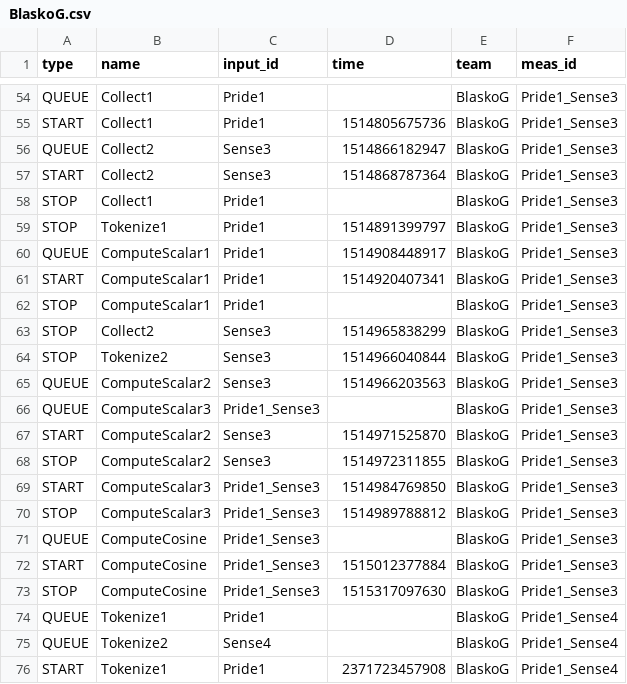
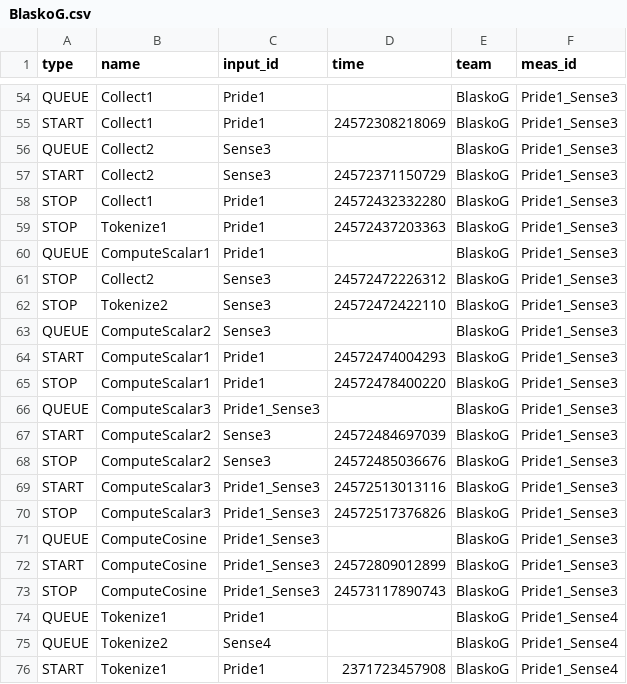
Before and after one commit to ftsrg-csi/BenchmarkDataPool, a CSV file: csvs/BlaskoG.csv, drawn as a sheet; only a part is shown, gaps mark what is left out; removed rows and columns are numbered as before the commit, all else as after; the diff covers the shown part only; the diff names each change by its address in the sheet, - before the commit and + after, or states it on an @@ line.

Commit message:
Update BlaskoG.csv
Added missing values.

```diff
--- a/csvs/BlaskoG.csv
+++ b/csvs/BlaskoG.csv
-D55 (time): 1514805675736
+D55 (time): 24572308218069
-D56 (time): 1514866182947
+D56 (time): (empty)
-D57 (time): 1514868787364
+D57 (time): 24572371150729
-D58 (time): (empty)
+D58 (time): 24572432332280
-D59 (time): 1514891399797
+D59 (time): 24572437203363
-D60 (time): 1514908448917
+D60 (time): (empty)
-row 61: START | ComputeScalar1 | Pride1 | 1514920407341 | BlaskoG | Pride1_Sense3
-row 62: STOP | ComputeScalar1 | Pride1 |  | BlaskoG | Pride1_Sense3
-D61 (time): 1514965838299
+D61 (time): 24572472226312
-D62 (time): 1514966040844
+D62 (time): 24572472422110
-D63 (time): 1514966203563
+D63 (time): (empty)
+row 64: START | ComputeScalar1 | Pride1 | 24572474004293 | BlaskoG | Pride1_Sense3
+row 65: STOP | ComputeScalar1 | Pride1 | 24572478400220 | BlaskoG | Pride1_Sense3
-D67 (time): 1514971525870
+D67 (time): 24572484697039
-D68 (time): 1514972311855
+D68 (time): 24572485036676
-D69 (time): 1514984769850
+D69 (time): 24572513013116
-D70 (time): 1514989788812
+D70 (time): 24572517376826
-D72 (time): 1515012377884
+D72 (time): 24572809012899
-D73 (time): 1515317097630
+D73 (time): 24573117890743
```
Also changed, not shown: 1 moved row and 19 edited cells elsewhere in this file.
